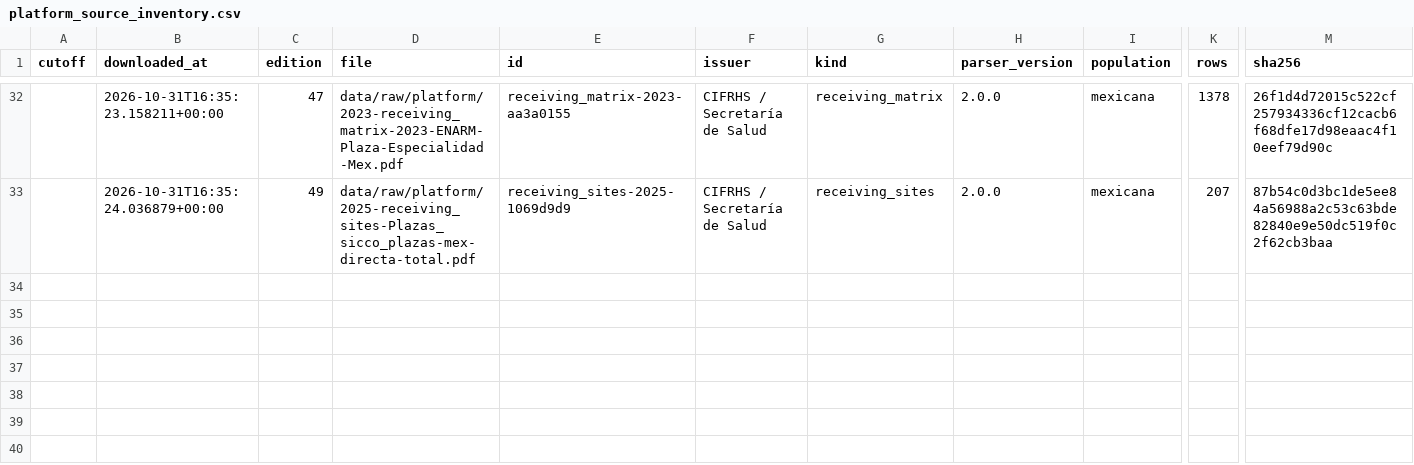
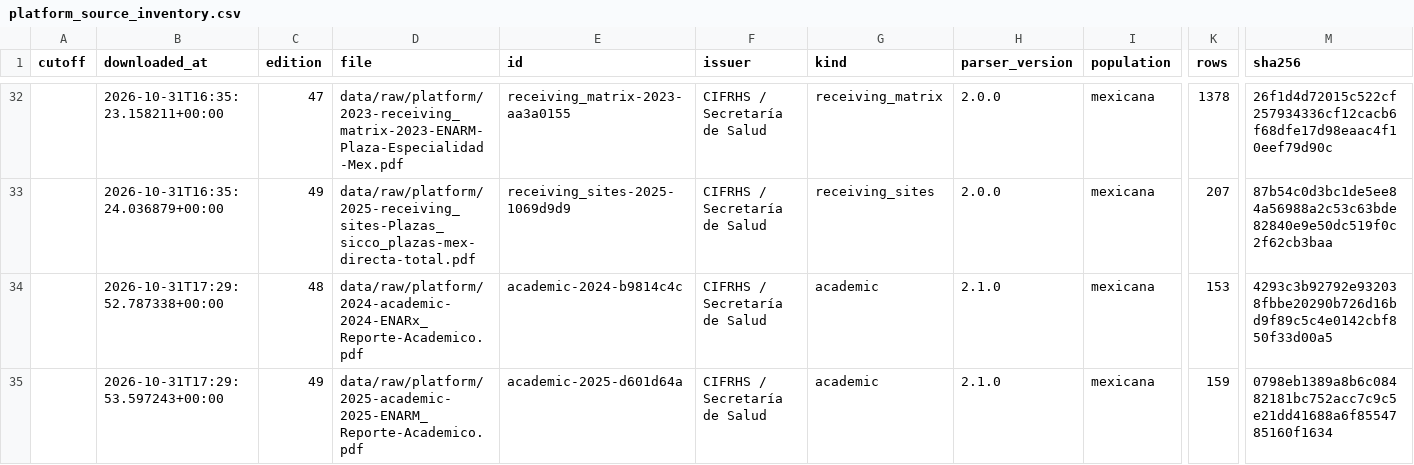
Before and after one commit to doctordatamx/enarmwatcher, a CSV file: docs/platform_source_inventory.csv, drawn as a sheet; only a part is shown, gaps mark what is left out; rows hold the shown columns only; the diff names each change by its address in the sheet, - before the commit and + after, or states it on an @@ line.

Commit message:
Add official 2024 and 2025 ENARM academic reports

```diff
--- a/docs/platform_source_inventory.csv
+++ b/docs/platform_source_inventory.csv
+row 34:  | 2026-10-31T17:29:52.787338+00:00 | 48 | data/raw/platform/2024-academic-2024-ENARx_Reporte-Academico.pdf | academic-2024-b9814c4c | CIFRHS / Secretaría de Salud | academic | 2.1.0 | mexicana | 153 | 4293c3b92792e932038fbbe20290b726d16bd9f89c5c4e0142cbf850f33d00a5
+row 35:  | 2026-10-31T17:29:53.597243+00:00 | 49 | data/raw/platform/2025-academic-2025-ENARM_Reporte-Academico.pdf | academic-2025-d601d64a | CIFRHS / Secretaría de Salud | academic | 2.1.0 | mexicana | 159 | 0798eb1389a8b6c08482181bc752acc7c9c5e21dd41688a6f8554785160f1634
```
Also changed, not shown: docs/platform_variable_availability.csv, 27 other files.
